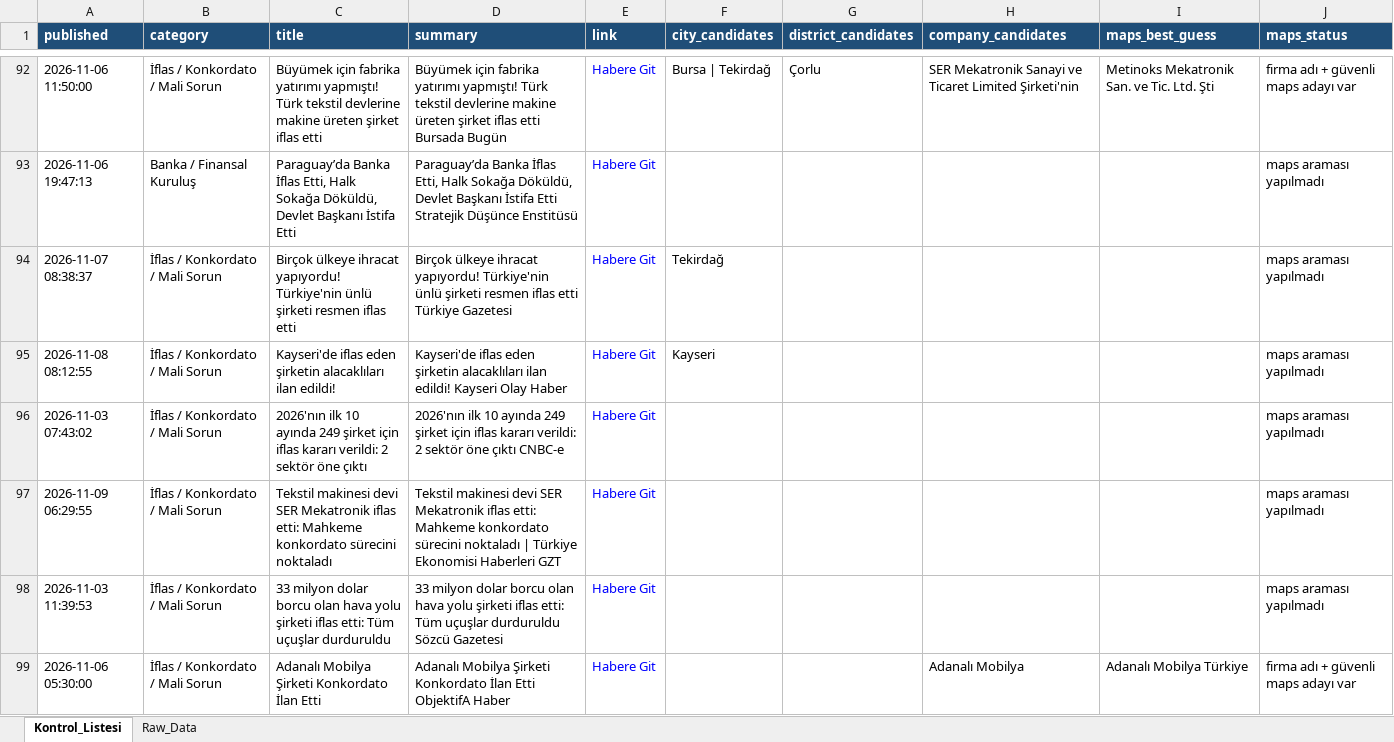
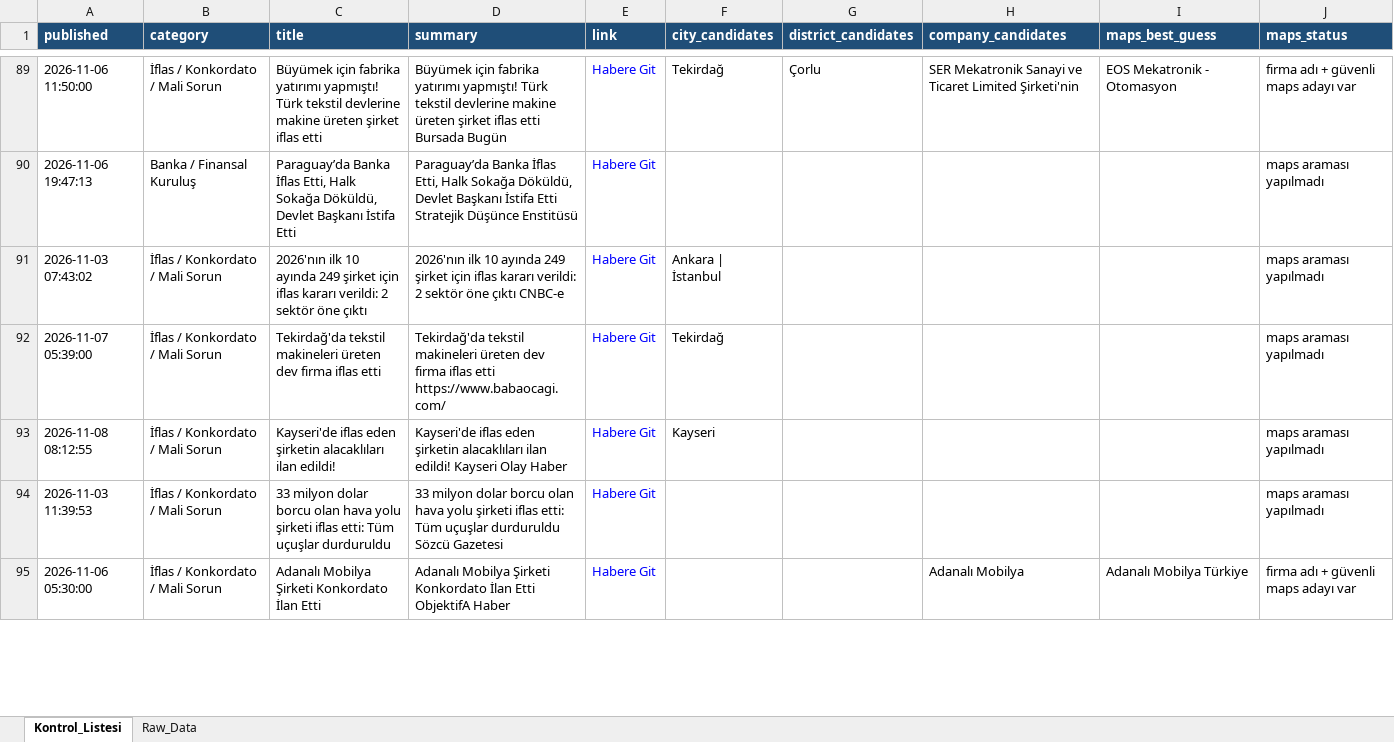
Before and after one commit to MuhammedMustafaSungur/haber-risk-monitor, an Excel workbook: data/haberler_final.xlsx, sheet Kontrol_Listesi, drawn as a sheet; only a part is shown, gaps mark what is left out; values as stored, in another font and other column widths than the file's, no borders; removed rows and columns are numbered as before the commit, all else as after; the diff covers the shown part only; the diff names each change by its address in the sheet, - before the commit and + after, or states it on an @@ line.

```diff
--- a/data/haberler_final.xlsx (sheet Kontrol_Listesi)
+++ b/data/haberler_final.xlsx (sheet Kontrol_Listesi)
-F89 (city_candidates): Bursa | Tekirdağ
+F89 (city_candidates): Tekirdağ
-I89 (maps_best_guess): Metinoks Mekatronik San. ve Tic. Ltd. Şti
+I89 (maps_best_guess): EOS Mekatronik - Otomasyon
+row 91: 2026-11-03 07:43:02 | İflas / Konkordato / Mali Sorun | 2026'nın ilk 10 ayında 249 şirket için iflas kararı verildi: 2 sektör öne çıktı | 2026'nın ilk 10 ayında 249 şirket için iflas kararı verildi: 2 sektör öne çıktı CNBC-e | Habere Git | Ankara | İstanbul |  |  |  | maps araması yapılmadı
-A92 (published): 2026-11-07 08:38:37
+A92 (published): 2026-11-07 05:39:00
-C92 (title): Birçok ülkeye ihracat yapıyordu! Türkiye'nin ünlü şirketi resmen iflas etti
+C92 (title): Tekirdağ'da tekstil makineleri üreten dev firma iflas etti
-D92 (summary): Birçok ülkeye ihracat yapıyordu! Türkiye'nin ünlü şirketi resmen iflas etti Türkiye Gazetesi
+D92 (summary): Tekirdağ'da tekstil makineleri üreten dev firma iflas etti https://www.babaocagi.com/
-row 96: 2026-11-03 07:43:02 | İflas / Konkordato / Mali Sorun | 2026'nın ilk 10 ayında 249 şirket için iflas kararı verildi: 2 sektör öne çıktı | 2026'nın ilk 10 ayında 249 şirket için iflas kararı verildi: 2 sektör öne çıktı CNBC-e | Habere Git |  |  |  |  | maps araması yapılmadı
-row 97: 2026-11-09 06:29:55 | İflas / Konkordato / Mali Sorun | Tekstil makinesi devi SER Mekatronik iflas etti: Mahkeme konkordato sürecini noktaladı | Tekstil makinesi devi SER Mekatronik iflas etti: Mahkeme konkordato sürecini noktaladı | Türkiye Ekonomisi Haberleri GZT | Habere Git |  |  |  |  | maps araması yapılmadı
```
Also changed, not shown: 46 added rows, 42 removed rows, 24 moved rows and 93 edited cells elsewhere in this sheet, sheet Raw_Data, 1 other file.
